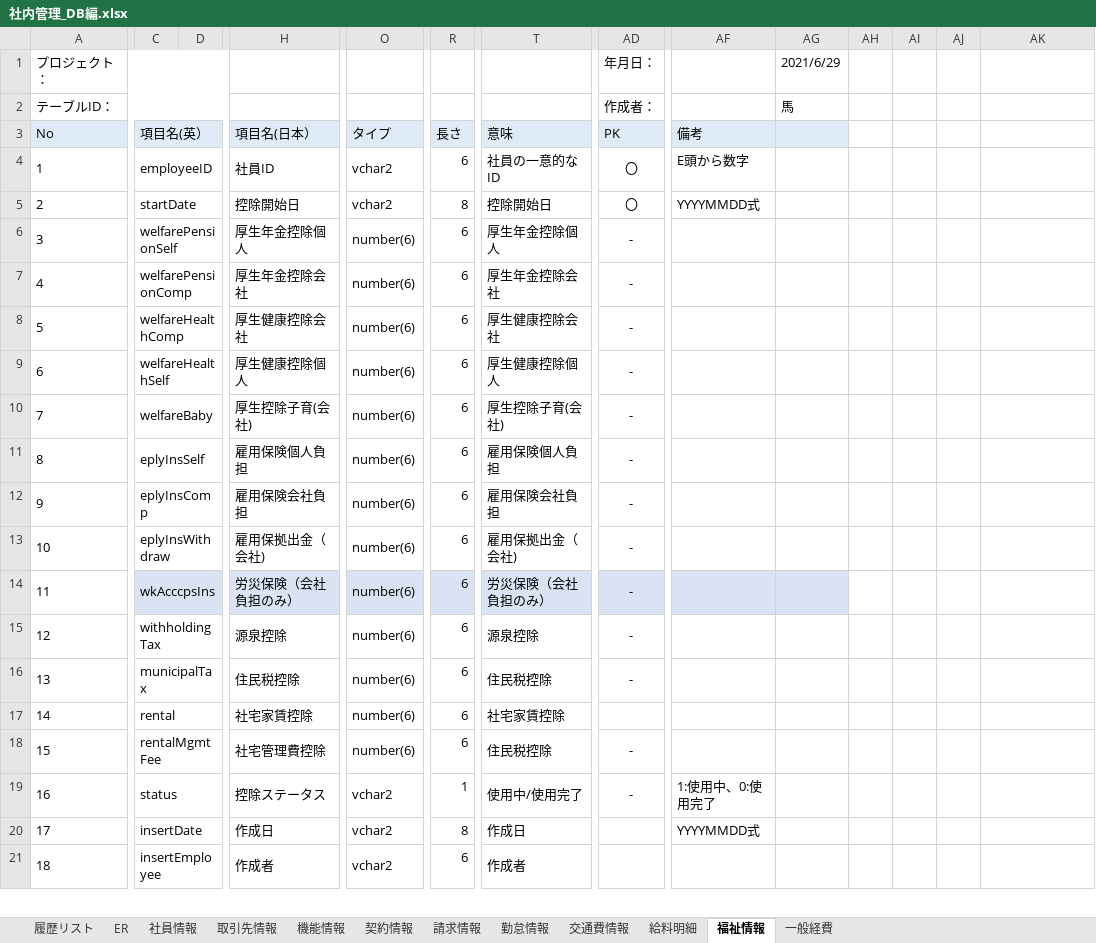
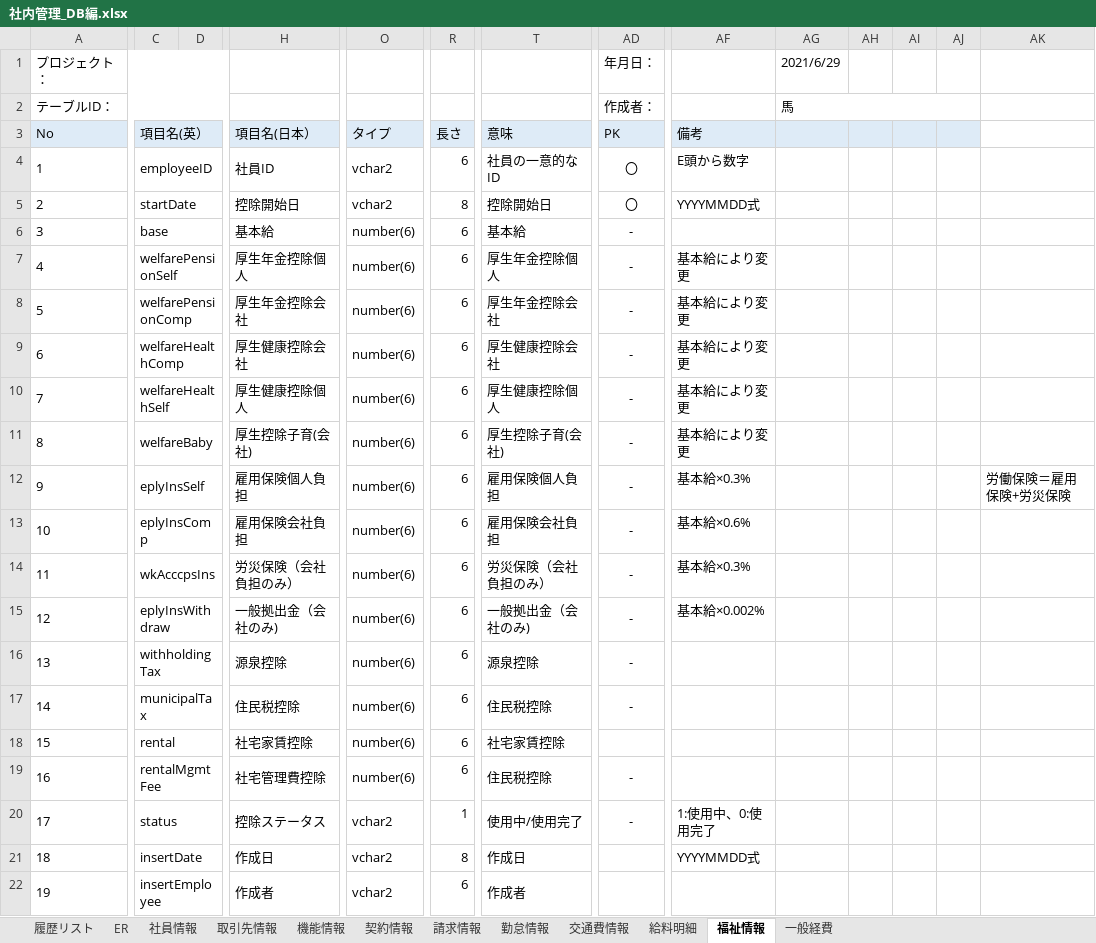
Before and after one commit to softtechSoft/ems, an Excel workbook: DOC/DB編/社内管理_DB編.xlsx, sheet 福祉情報, drawn as a sheet; only a part is shown, gaps mark what is left out; values as stored, in another font and other column widths than the file's, no borders; removed rows and columns are numbered as before the commit, all else as after; rows hold the shown columns only; the diff covers the shown part only; the diff names each change by its address in the sheet, - before the commit and + after, or states it on an @@ line.

```diff
--- a/DOC/DB編/社内管理_DB編.xlsx (sheet 福祉情報)
+++ b/DOC/DB編/社内管理_DB編.xlsx (sheet 福祉情報)
+AG2:AJ2 merged
-AH3:AJ3 fill: none
+AH3:AJ3 fill: #DEEBF7
+row 6: 3 | base |  | 基本給 | number(6) | 6 | 基本給 | -
@@ column A (テーブルID：) renumbered from row 7 down @@
-AF7:AF11: (empty)
+AF7:AF11: 基本給により変更
-AF12: (empty)
+AF12: 基本給×0.3%
-AK12: (empty)
+AK12: 労働保険＝雇用保険+労災保険
-AF13: (empty)
+AF13: 基本給×0.6%
-row 13: 10 | eplyInsWithdraw |  | 雇用保拠出金（会社) | number(6) | 6 | 雇用保拠出金（会社) | -
-C14:AG14 fill: #DAE3F3
+C14:AG14 fill: none
-AF14: (empty)
+AF14: 基本給×0.3%
+row 15: 12 | eplyInsWithdraw |  | 一般拠出金（会社のみ) | number(6) | 6 | 一般拠出金（会社のみ) | - | 基本給×0.002%
```
Also changed, not shown: cell formats elsewhere in this sheet, sheet 履歴リスト, charts or pictures, 1 other file.
